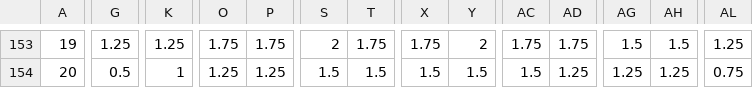
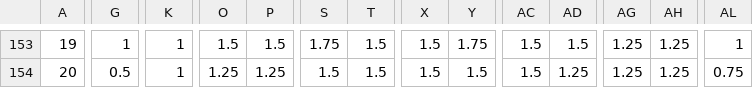
Before and after one commit to Payette/Solar-Comfort-Tool, a CSV file: regression-gold/vertical-shades.csv, drawn as a sheet; only a part is shown, gaps mark what is left out; the diff covers the shown part only; the diff names each change by its address in the sheet, - before the commit and + after, or states it on an @@ line.

```diff
--- a/regression-gold/vertical-shades.csv
+++ b/regression-gold/vertical-shades.csv
-G153: 1.25
+G153: 1
-K153: 1.25
+K153: 1
-O153: 1.75
+O153: 1.5
-P153: 1.75
+P153: 1.5
-S153: 2
+S153: 1.75
-T153: 1.75
+T153: 1.5
-X153: 1.75
+X153: 1.5
-Y153: 2
+Y153: 1.75
-AC153: 1.75
+AC153: 1.5
-AD153: 1.75
+AD153: 1.5
-AG153: 1.5
+AG153: 1.25
-AH153: 1.5
+AH153: 1.25
-AL153: 1.25
+AL153: 1
```
Also changed, not shown: 112 edited cells and row numbers in column A elsewhere in this file, regression-gold/horizontal-vertical-shades.csv, 5 other files.
